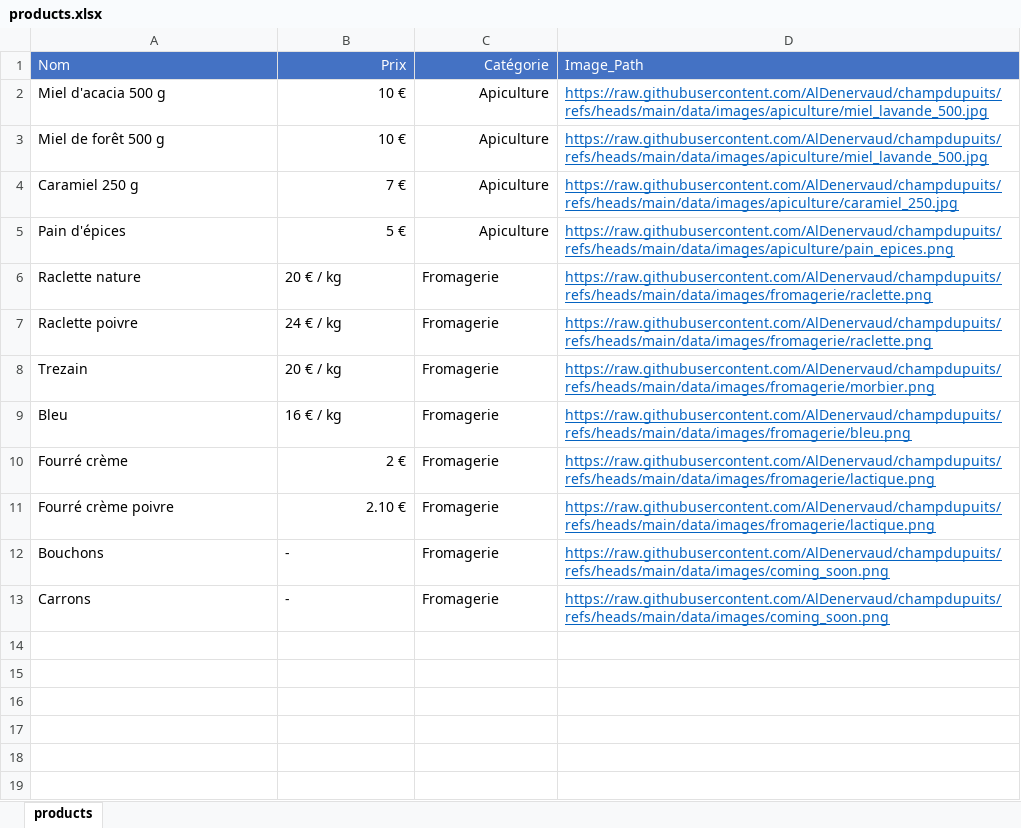
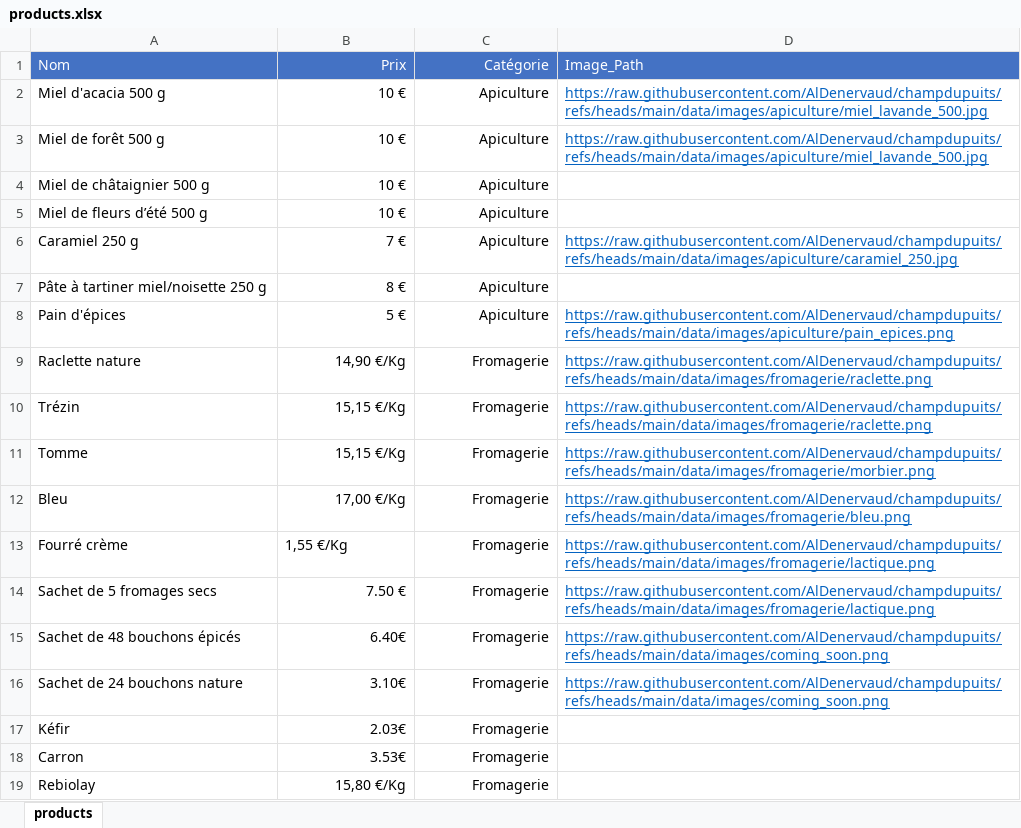
Before and after one commit to AlDenervaud/champdupuits, an Excel workbook: products.xlsx, sheet products, drawn as a sheet; values as stored, in another font and other column widths than the file's, no borders; charts and pictures not drawn; addresses are those after the commit; the diff names each change by its address in the sheet, - before the commit and + after, or states it on an @@ line.

Commit message:
Add files via upload

```diff
--- a/products.xlsx (sheet products)
+++ b/products.xlsx (sheet products)
+row 4: Miel de châtaignier 500 g | 10 € | Apiculture
+row 5: Miel de fleurs d’été 500 g | 10 € | Apiculture
+row 7: Pâte à tartiner miel/noisette 250 g | 8 € | Apiculture
-B9 (Prix): 20 € / kg
+B9 (Prix): 14,90 €/Kg
-B9:C12 alignment: left
+B9:C12 alignment: right
-A10 (Nom): Raclette poivre
+A10 (Nom): Trézin
-B10 (Prix): 24 € / kg
+B10 (Prix): 15,15 €/Kg
-A11 (Nom): Trezain
+A11 (Nom): Tomme
-B11 (Prix): 20 € / kg
+B11 (Prix): 15,15 €/Kg
-B12 (Prix): 16 € / kg
+B12 (Prix): 17,00 €/Kg
-B13 (Prix): 2 €
+B13 (Prix): 1,55 €/Kg
-C13:C14 alignment: left
+C13:C14 alignment: right
-A14 (Nom): Fourré crème poivre
+A14 (Nom): Sachet de 5 fromages secs
-B14 (Prix): 2.10 €
+B14 (Prix): 7.50 €
-A15 (Nom): Bouchons
+A15 (Nom): Sachet de 48 bouchons épicés
-B15 (Prix): -
+B15 (Prix): 6.40€
-B15:C16 alignment: left
+B15:C16 alignment: right
-A16 (Nom): Carrons
+A16 (Nom): Sachet de 24 bouchons nature
-B16 (Prix): -
+B16 (Prix): 3.10€
+row 17: Kéfir | 2.03€ | Fromagerie
+row 18: Carron | 3.53€ | Fromagerie
+row 19: Rebiolay | 15,80 €/Kg | Fromagerie
```
Also changed, not shown: charts or pictures.
